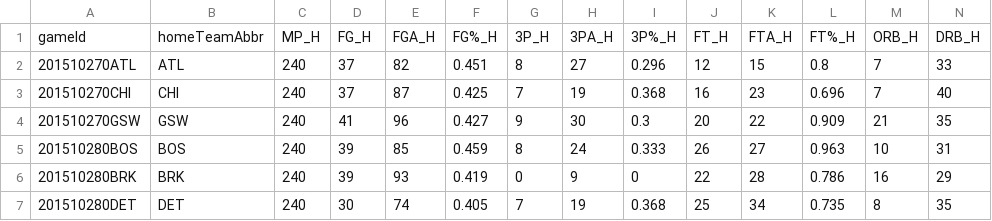
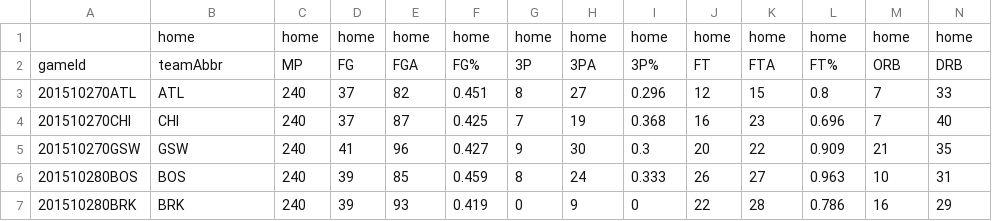
Before and after one commit to aaron-kulkarni/evaluatingBettingStrategies, a CSV file: data/teamStats/team_total_stats_2016.csv, drawn as a sheet; only a part is shown; the shorter side is filled out with more unchanged rows; addresses are those after the commit; rows hold the shown columns only; the diff covers the shown part only; the diff names each change by its address in the sheet, - before the commit and + after, or states it on an @@ line.

```diff
--- a/data/teamStats/team_total_stats_2016.csv
+++ b/data/teamStats/team_total_stats_2016.csv
+row 1:  | home | home | home | home | home | home | home | home | home | home | home | home | home
-B2: homeTeamAbbr
+B2: teamAbbr
-C2: MP_H
+C2: MP
-D2: FG_H
+D2: FG
-E2: FGA_H
+E2: FGA
-F2: FG%_H
+F2: FG%
-G2: 3P_H
+G2: 3P
-H2: 3PA_H
+H2: 3PA
-I2: 3P%_H
+I2: 3P%
-J2: FT_H
+J2: FT
-K2: FTA_H
+K2: FTA
-L2: FT%_H
+L2: FT%
-M2: ORB_H
+M2: ORB
-N2: DRB_H
+N2: DRB
```
Also changed, not shown: 63 edited cells elsewhere in this file, data/teamStats/team_total_stats_2015.csv, data/teamStats/team_total_stats_2017.csv, 6 other files.
